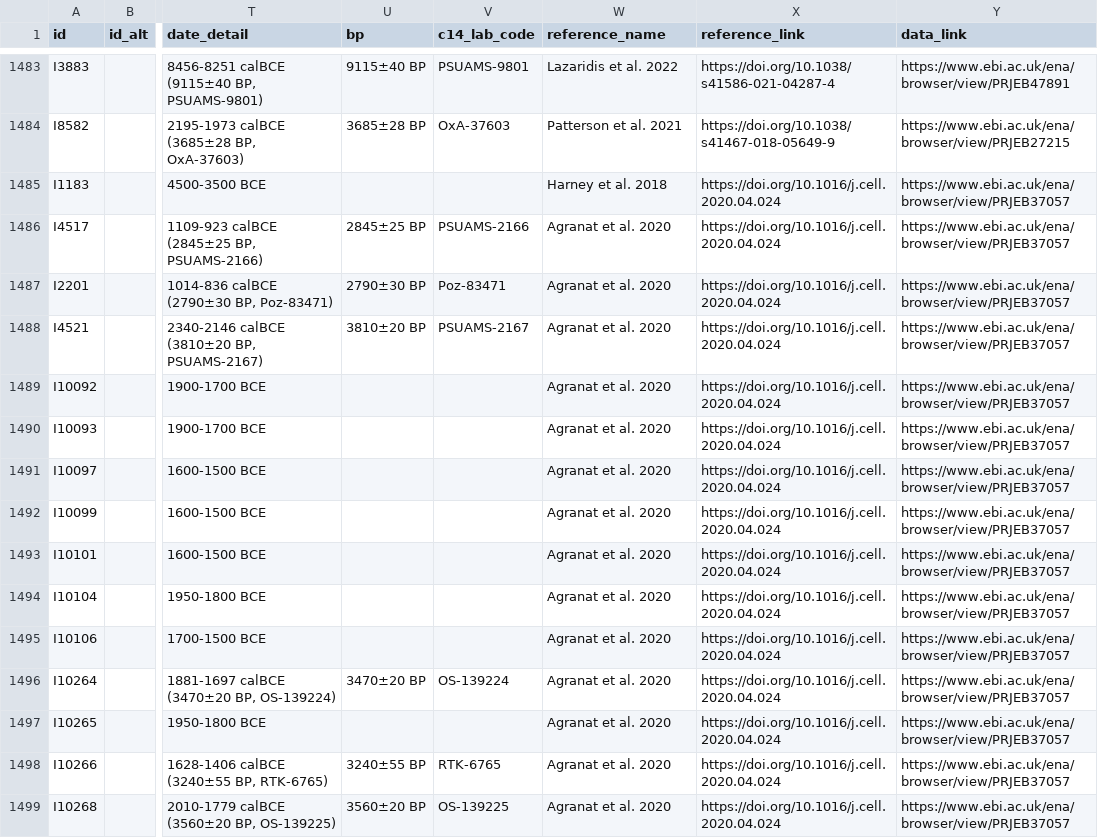
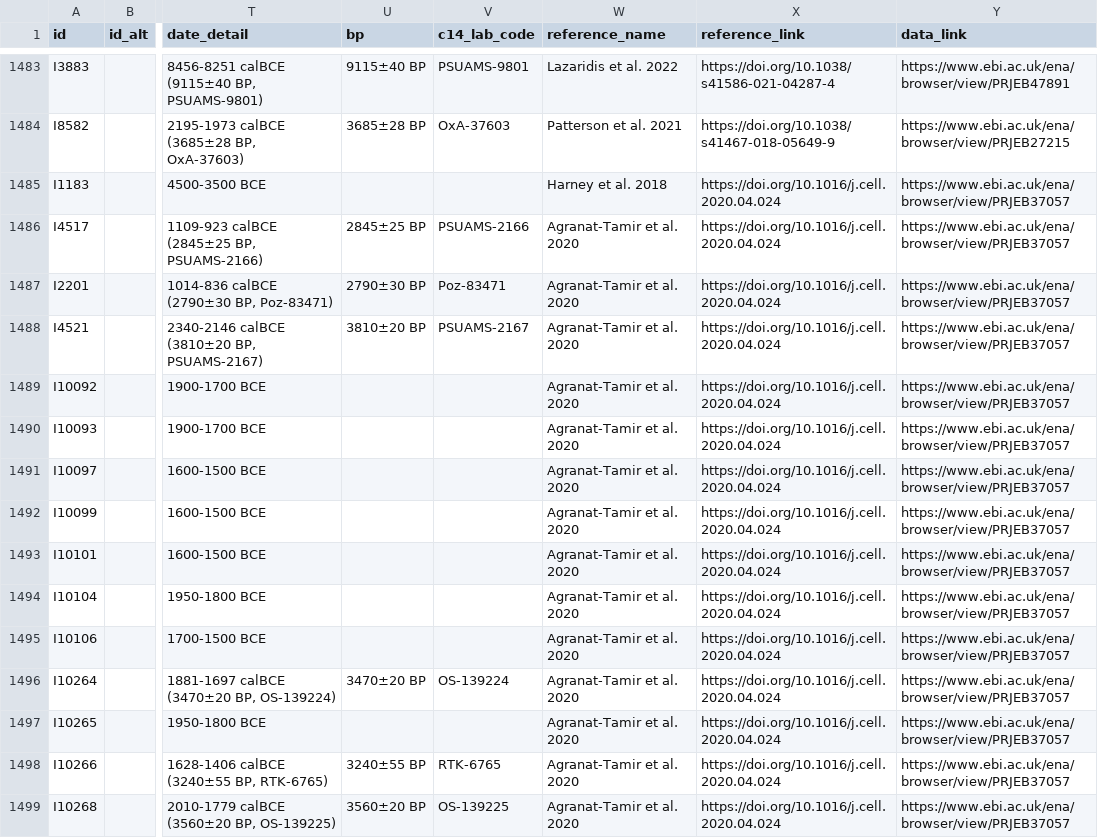
Before and after one commit to AdamNogell/Database, a CSV file: output/converted_metadata.csv, drawn as a sheet; only a part is shown, gaps mark what is left out; the diff covers the shown part only; the diff names each change by its address in the sheet, - before the commit and + after, or states it on an @@ line.

Commit message:
27/11 two-word names changed in the output

```diff
--- a/output/converted_metadata.csv
+++ b/output/converted_metadata.csv
-W1486:W1499 (reference_name): Agranat et al. 2020
+W1486:W1499 (reference_name): Agranat-Tamir et al. 2020
```
Also changed, not shown: 88 edited cells elsewhere in this file.
